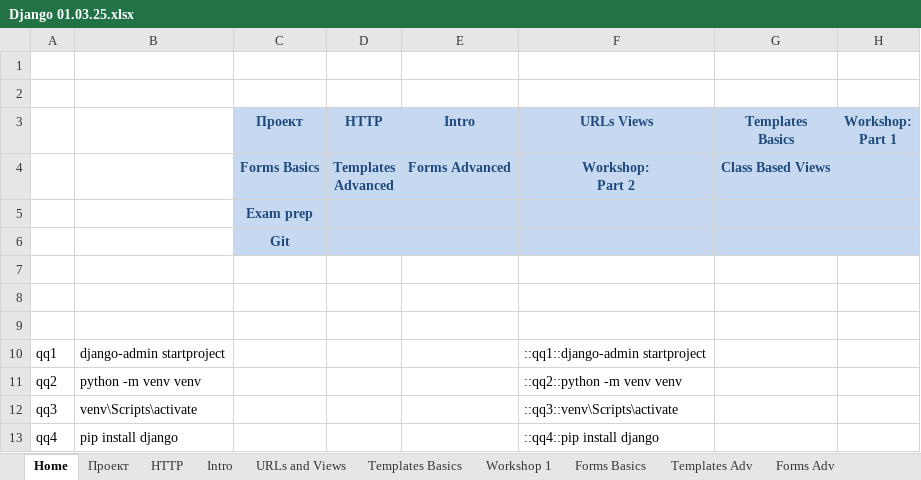
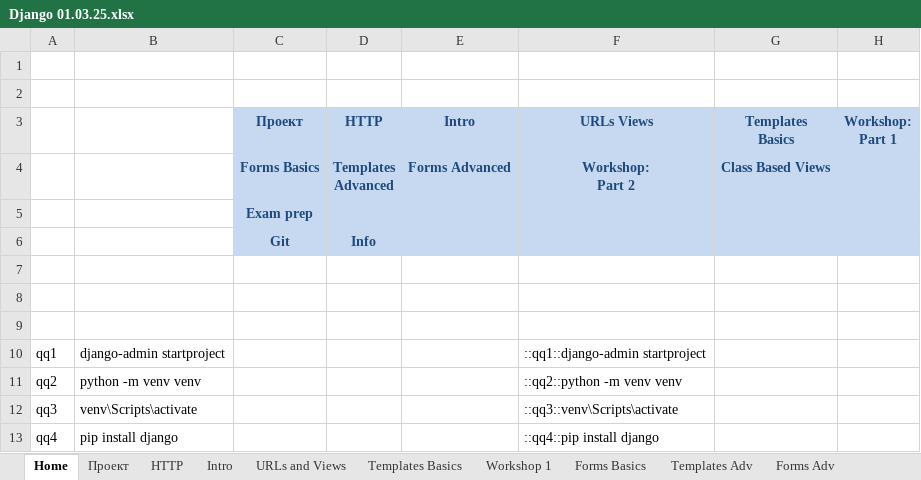
Before and after one commit to Vasil-S-Vasilev/git_test, an Excel workbook: Django 01.03.25.xlsx, sheet Home, drawn as a sheet; only a part is shown; values as stored, in another font and other column widths than the file's, no borders; the diff names each change by its address in the sheet, - before the commit and + after, or states it on an @@ line.

```diff
--- a/Django 01.03.25.xlsx (sheet Home)
+++ b/Django 01.03.25.xlsx (sheet Home)
-D6 (HTTP): (empty)
+D6 (HTTP): Info
```
Also changed, not shown: sheet Проект, other sheet tabs, charts or pictures.
